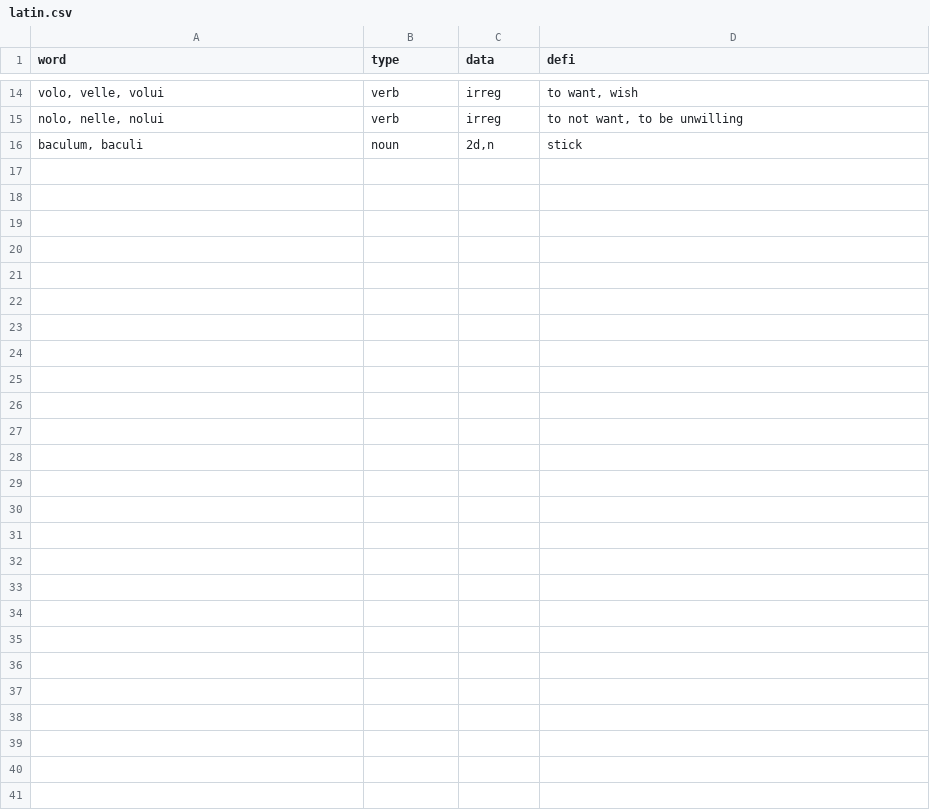
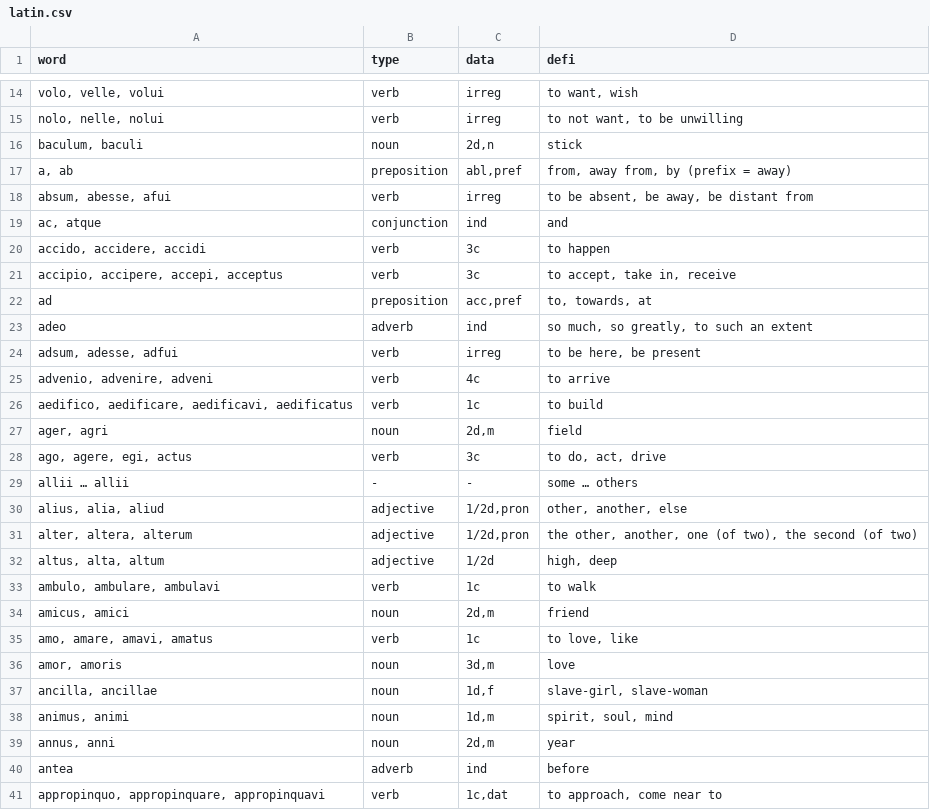
Before and after one commit to Adoria298/dictionary, a CSV file: latin.csv, drawn as a sheet; only a part is shown, gaps mark what is left out; the diff names each change by its address in the sheet, - before the commit and + after, or states it on an @@ line.

Commit message:
Added more words beginning with 'a' to latin.csv

```diff
--- a/latin.csv
+++ b/latin.csv
+row 17: a, ab | preposition | abl,pref | from, away from, by (prefix = away)
+row 18: absum, abesse, afui | verb | irreg | to be absent, be away, be distant from
+row 19: ac, atque | conjunction | ind | and
+row 20: accido, accidere, accidi | verb | 3c | to happen
+row 21: accipio, accipere, accepi, acceptus | verb | 3c | to accept, take in, receive
+row 22: ad | preposition | acc,pref | to, towards, at
+row 23: adeo | adverb | ind | so much, so greatly, to such an extent
+row 24: adsum, adesse, adfui | verb | irreg | to be here, be present
+row 25: advenio, advenire, adveni | verb | 4c | to arrive
+row 26: aedifico, aedificare, aedificavi, aedificatus | verb | 1c | to build
+row 27: ager, agri | noun | 2d,m | field
+row 28: ago, agere, egi, actus | verb | 3c | to do, act, drive
+row 29: allii … allii | - | - | some … others
+row 30: alius, alia, aliud | adjective | 1/2d,pron | other, another, else
+row 31: alter, altera, alterum | adjective | 1/2d,pron | the other, another, one (of two), the second (of two)
+row 32: altus, alta, altum | adjective | 1/2d | high, deep
+row 33: ambulo, ambulare, ambulavi | verb | 1c | to walk
+row 34: amicus, amici | noun | 2d,m | friend
+row 35: amo, amare, amavi, amatus | verb | 1c | to love, like
+row 36: amor, amoris | noun | 3d,m | love
+row 37: ancilla, ancillae | noun | 1d,f | slave-girl, slave-woman
+row 38: animus, animi | noun | 1d,m | spirit, soul, mind
+row 39: annus, anni | noun | 2d,m | year
+row 40: antea | adverb | ind | before
+row 41: appropinquo, appropinquare, appropinquavi | verb | 1c,dat | to approach, come near to
```
Also changed, not shown: 1 other file.
